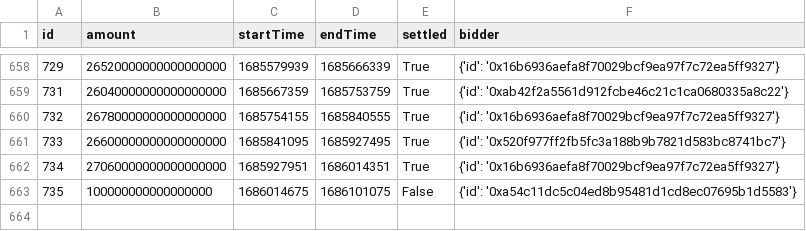
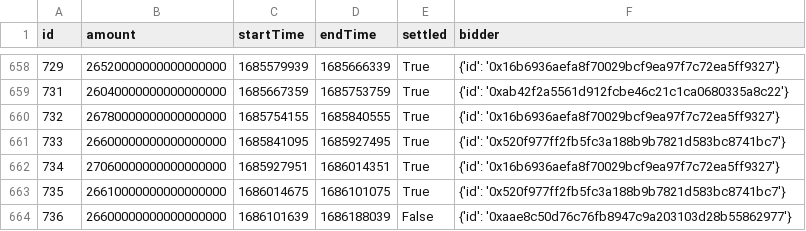
Before and after one commit to lituusX/Intellinoun, a CSV file: data_raw/auctions_raw.csv, drawn as a sheet; only a part is shown, gaps mark what is left out.

Commit message:
Feat:Add Classification script and data files.

```diff
--- a/data_raw/auctions_raw.csv
+++ b/data_raw/auctions_raw.csv
@@ -662,2 +662,3 @@ id,amount,startTime,endTime,settled,bidder
 734,27060000000000000000,1685927951,1686014351,True,{'id': '0x16b6936aefa8f70029bcf9ea97f7c72ea5ff9327'}
-735,100000000000000000,1686014675,1686101075,False,{'id': '0xa54c11dc5c04ed8b95481d1cd8ec07695b1d5583'}
+735,26610000000000000000,1686014675,1686101075,True,{'id': '0x520f977ff2fb5fc3a188b9b7821d583bc8741bc7'}
+736,26600000000000000000,1686101639,1686188039,False,{'id': '0xaae8c50d76c76fb8947c9a203103d28b55862977'}
```
Also changed, not shown: 22 other files.
